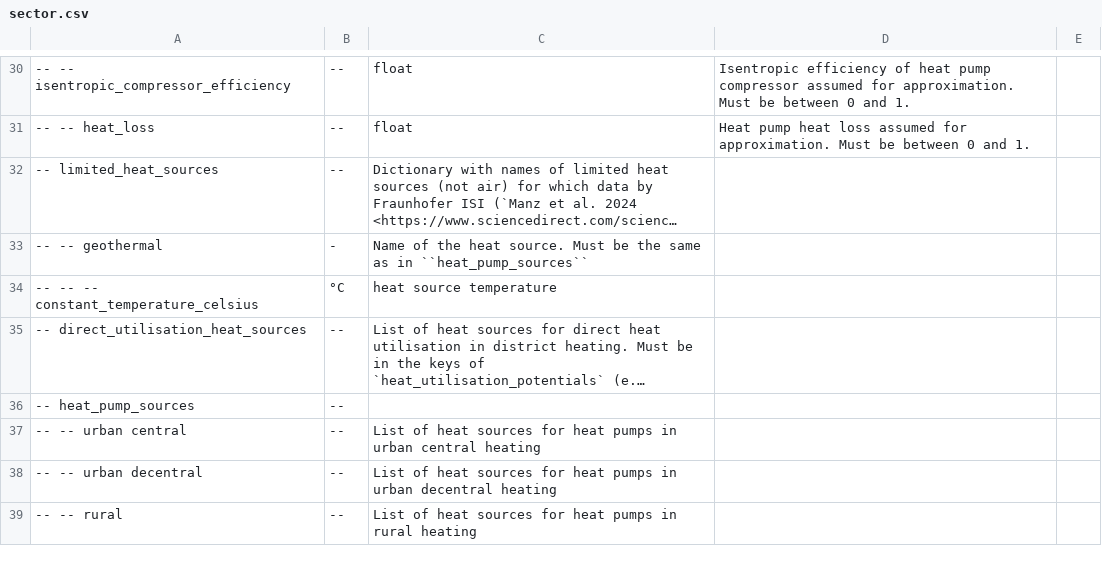
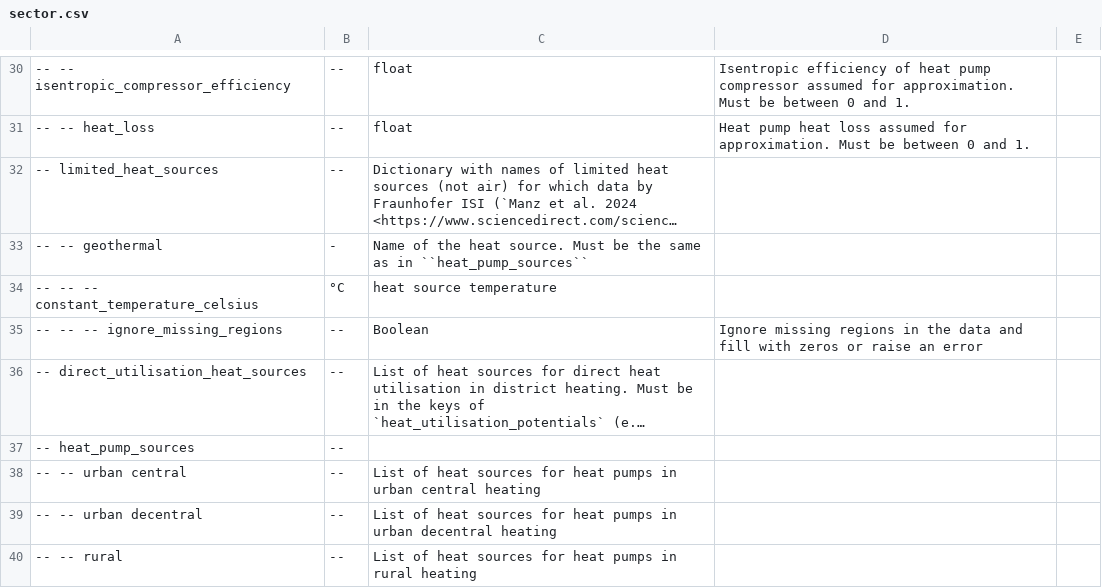
Before and after one commit to Luca2299/pypsa-eur, a CSV file: doc/configtables/sector.csv, drawn as a sheet; only a part is shown, gaps mark what is left out; long unchanged cells end in …; the diff names each change by its address in the sheet, - before the commit and + after, or states it on an @@ line.

Commit message:
fix: Handle missing geothermal potential data in non-EU 27 (#1617)
* hot fix for missing geothermal potentials in GB

* add default handling throwing an error and provide config option

* add docs: configtable and release note

* make handling of missing data more transparent and robust

---------

Co-authored-by: cpschau <caspar.schauss@ieg.fraunhofer.de>
Co-authored-by: Fabian Neumann <fabian.neumann@outlook.de>

```diff
--- a/doc/configtables/sector.csv
+++ b/doc/configtables/sector.csv
+row 35: -- -- -- ignore_missing_regions | -- | Boolean | Ignore missing regions in the data and fill with zeros or raise an error
```
Also changed, not shown: 4 other files.
